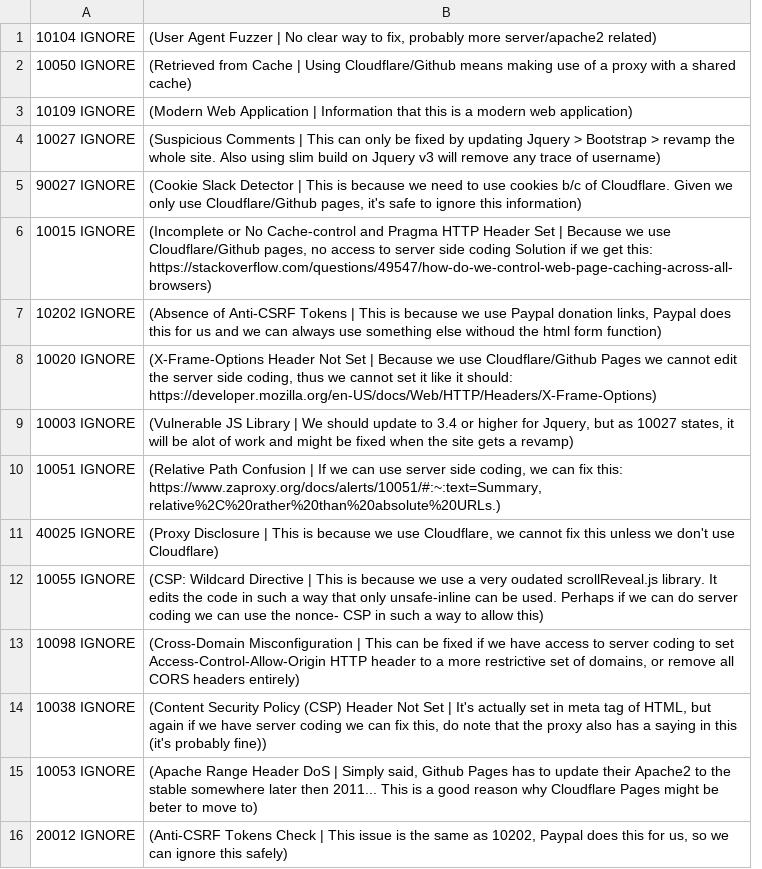
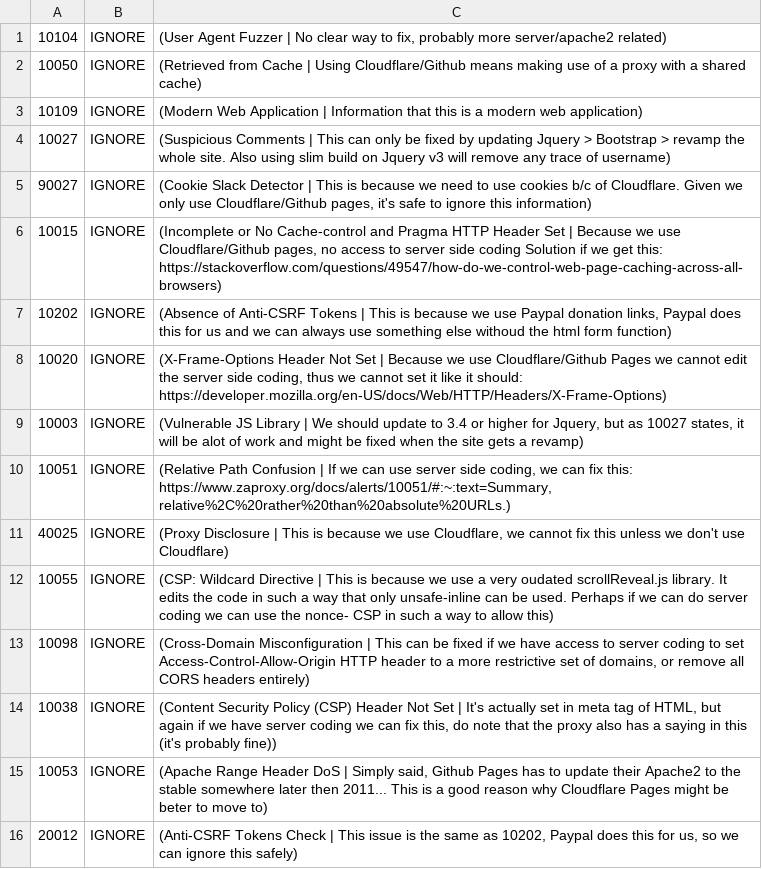
Before and after one commit to TheVoxSiren/voxsiren.net, a TSV file: .zap/rules.tsv, drawn as a sheet; removed rows and columns are numbered as before the commit, all else as after; the diff names each change by its address in the sheet, - before the commit and + after, or states it on an @@ line.

Commit message:
Update rules.tsv

```diff
--- a/.zap/rules.tsv
+++ b/.zap/rules.tsv
-column A, rows 1-16: 10104 IGNORE | 10050 IGNORE | 10109 IGNORE | 10027 IGNORE | 90027 IGNORE | 10015 IGNORE | 10202 IGNORE | 10020 IGNORE | 10003 IGNORE | 10051 IGNORE | 40025 IGNORE | 10055 IGNORE | 10098 IGNORE | 10038 IGNORE | 10053 IGNORE | 20012 IGNORE
+column A, rows 1-16: 10104 | 10050 | 10109 | 10027 | 90027 | 10015 | 10202 | 10020 | 10003 | 10051 | 40025 | 10055 | 10098 | 10038 | 10053 | 20012
+column B, rows 1-16: all IGNORE
```
